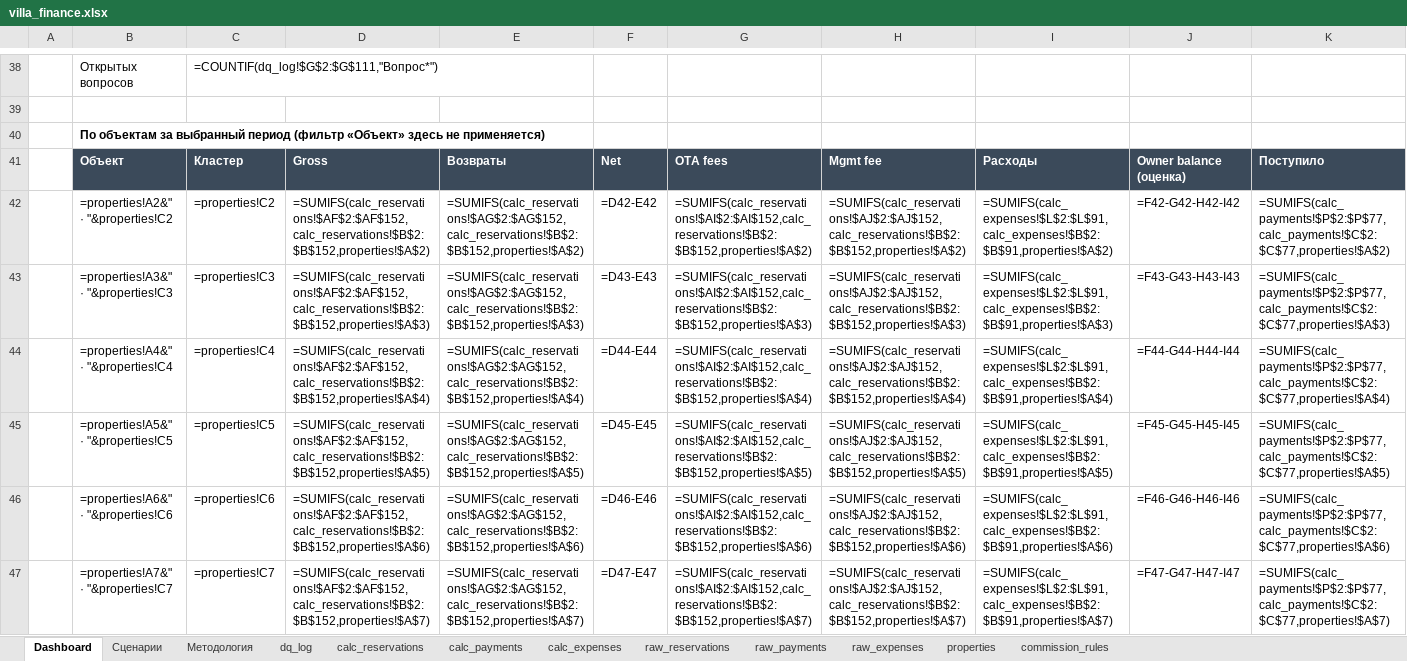
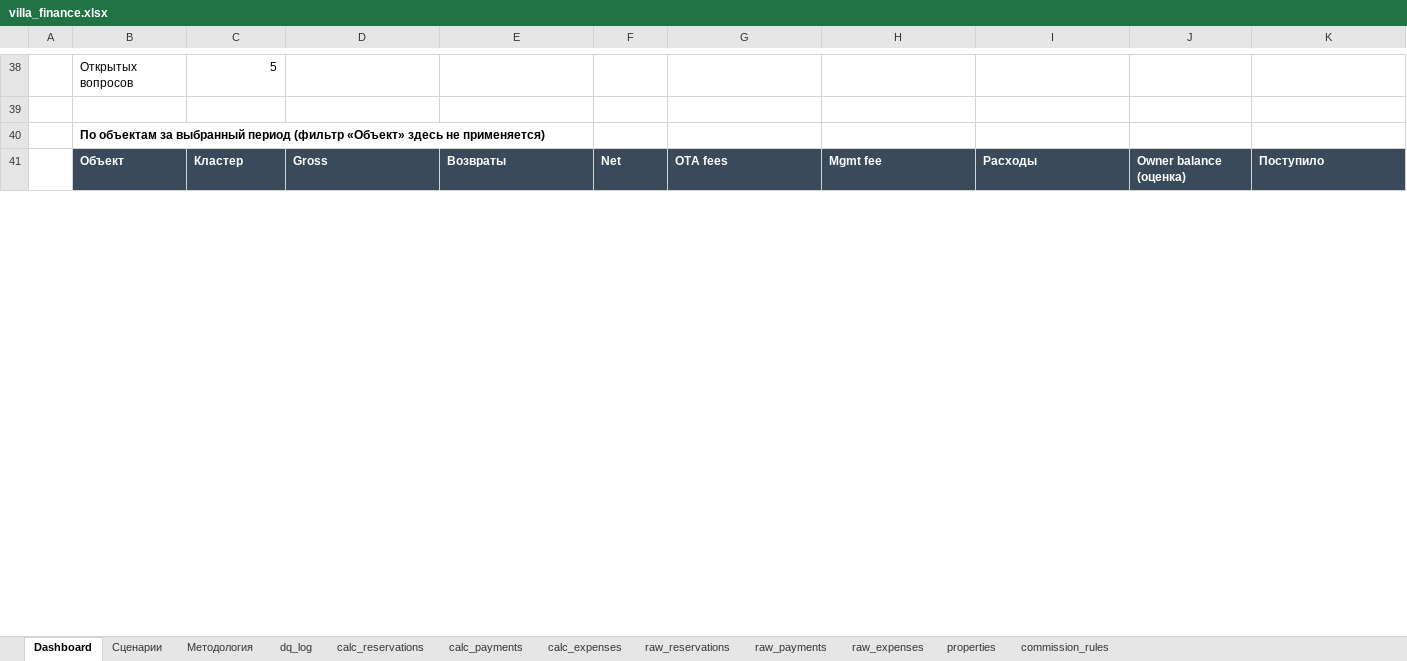
Before and after one commit to funkynick/villa-portfolio-dashboard, an Excel workbook: villa_finance.xlsx, sheet Dashboard, drawn as a sheet; only a part is shown, gaps mark what is left out; values as stored, in another font and other column widths than the file's, no borders; formulas without a stored value are shown as written; removed rows and columns are numbered as before the commit, all else as after; rows hold the shown columns only; the diff covers the shown part only; the diff names each change by its address in the sheet, - before the commit and + after, or states it on an @@ line.

```diff
--- a/villa_finance.xlsx (sheet Dashboard)
+++ b/villa_finance.xlsx (sheet Dashboard)
-C38: =COUNTIF(dq_log!$G$2:$G$111,"Вопрос*")
+C38: 5
-row 42:  | =properties!A2&" · "&properties!C2 | =properties!C2 | =SUMIFS(calc_reservations!$AF$2:$AF$152,calc_reservations!$B$2:$B$152,properties!$A$2) | =SUMIFS(calc_reservations!$AG$2:$AG$152,calc_reservations!$B$2:$B$152,properties!$A$2) | =D42-E42 | =SUMIFS(calc_reservations!$AI$2:$AI$152,calc_reservations!$B$2:$B$152,properties!$A$2) | =SUMIFS(calc_reservations!$AJ$2:$AJ$152,calc_reservations!$B$2:$B$152,properties!$A$2) | =SUMIFS(calc_expenses!$L$2:$L$91,calc_expenses!$B$2:$B$91,properties!$A$2) | =F42-G42-H42-I42 | =SUMIFS(calc_payments!$P$2:$P$77,calc_payments!$C$2:$C$77,properties!$A$2)
-row 43:  | =properties!A3&" · "&properties!C3 | =properties!C3 | =SUMIFS(calc_reservations!$AF$2:$AF$152,calc_reservations!$B$2:$B$152,properties!$A$3) | =SUMIFS(calc_reservations!$AG$2:$AG$152,calc_reservations!$B$2:$B$152,properties!$A$3) | =D43-E43 | =SUMIFS(calc_reservations!$AI$2:$AI$152,calc_reservations!$B$2:$B$152,properties!$A$3) | =SUMIFS(calc_reservations!$AJ$2:$AJ$152,calc_reservations!$B$2:$B$152,properties!$A$3) | =SUMIFS(calc_expenses!$L$2:$L$91,calc_expenses!$B$2:$B$91,properties!$A$3) | =F43-G43-H43-I43 | =SUMIFS(calc_payments!$P$2:$P$77,calc_payments!$C$2:$C$77,properties!$A$3)
-row 44:  | =properties!A4&" · "&properties!C4 | =properties!C4 | =SUMIFS(calc_reservations!$AF$2:$AF$152,calc_reservations!$B$2:$B$152,properties!$A$4) | =SUMIFS(calc_reservations!$AG$2:$AG$152,calc_reservations!$B$2:$B$152,properties!$A$4) | =D44-E44 | =SUMIFS(calc_reservations!$AI$2:$AI$152,calc_reservations!$B$2:$B$152,properties!$A$4) | =SUMIFS(calc_reservations!$AJ$2:$AJ$152,calc_reservations!$B$2:$B$152,properties!$A$4) | =SUMIFS(calc_expenses!$L$2:$L$91,calc_expenses!$B$2:$B$91,properties!$A$4) | =F44-G44-H44-I44 | =SUMIFS(calc_payments!$P$2:$P$77,calc_payments!$C$2:$C$77,properties!$A$4)
-row 45:  | =properties!A5&" · "&properties!C5 | =properties!C5 | =SUMIFS(calc_reservations!$AF$2:$AF$152,calc_reservations!$B$2:$B$152,properties!$A$5) | =SUMIFS(calc_reservations!$AG$2:$AG$152,calc_reservations!$B$2:$B$152,properties!$A$5) | =D45-E45 | =SUMIFS(calc_reservations!$AI$2:$AI$152,calc_reservations!$B$2:$B$152,properties!$A$5) | =SUMIFS(calc_reservations!$AJ$2:$AJ$152,calc_reservations!$B$2:$B$152,properties!$A$5) | =SUMIFS(calc_expenses!$L$2:$L$91,calc_expenses!$B$2:$B$91,properties!$A$5) | =F45-G45-H45-I45 | =SUMIFS(calc_payments!$P$2:$P$77,calc_payments!$C$2:$C$77,properties!$A$5)
-row 46:  | =properties!A6&" · "&properties!C6 | =properties!C6 | =SUMIFS(calc_reservations!$AF$2:$AF$152,calc_reservations!$B$2:$B$152,properties!$A$6) | =SUMIFS(calc_reservations!$AG$2:$AG$152,calc_reservations!$B$2:$B$152,properties!$A$6) | =D46-E46 | =SUMIFS(calc_reservations!$AI$2:$AI$152,calc_reservations!$B$2:$B$152,properties!$A$6) | =SUMIFS(calc_reservations!$AJ$2:$AJ$152,calc_reservations!$B$2:$B$152,properties!$A$6) | =SUMIFS(calc_expenses!$L$2:$L$91,calc_expenses!$B$2:$B$91,properties!$A$6) | =F46-G46-H46-I46 | =SUMIFS(calc_payments!$P$2:$P$77,calc_payments!$C$2:$C$77,properties!$A$6)
-row 47:  | =properties!A7&" · "&properties!C7 | =properties!C7 | =SUMIFS(calc_reservations!$AF$2:$AF$152,calc_reservations!$B$2:$B$152,properties!$A$7) | =SUMIFS(calc_reservations!$AG$2:$AG$152,calc_reservations!$B$2:$B$152,properties!$A$7) | =D47-E47 | =SUMIFS(calc_reservations!$AI$2:$AI$152,calc_reservations!$B$2:$B$152,properties!$A$7) | =SUMIFS(calc_reservations!$AJ$2:$AJ$152,calc_reservations!$B$2:$B$152,properties!$A$7) | =SUMIFS(calc_expenses!$L$2:$L$91,calc_expenses!$B$2:$B$91,properties!$A$7) | =F47-G47-H47-I47 | =SUMIFS(calc_payments!$P$2:$P$77,calc_payments!$C$2:$C$77,properties!$A$7)
```
Also changed, not shown: 20 added rows, 14 removed rows and 34 edited cells elsewhere in this sheet, sheet calc_reservations, sheet calc_expenses, sheet calc_payments, sheet Сценарии, sheet dq_log, sheet Методология, 2 other files.
